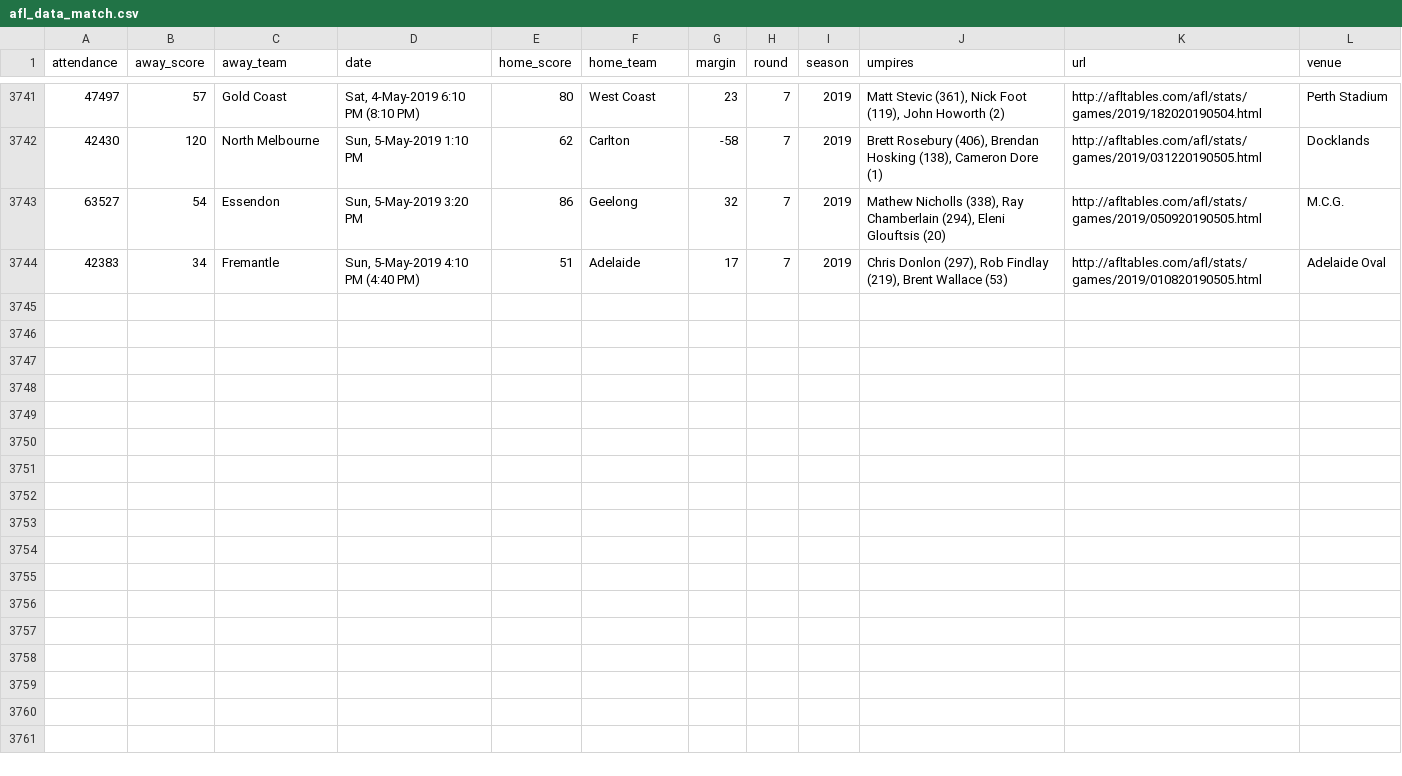
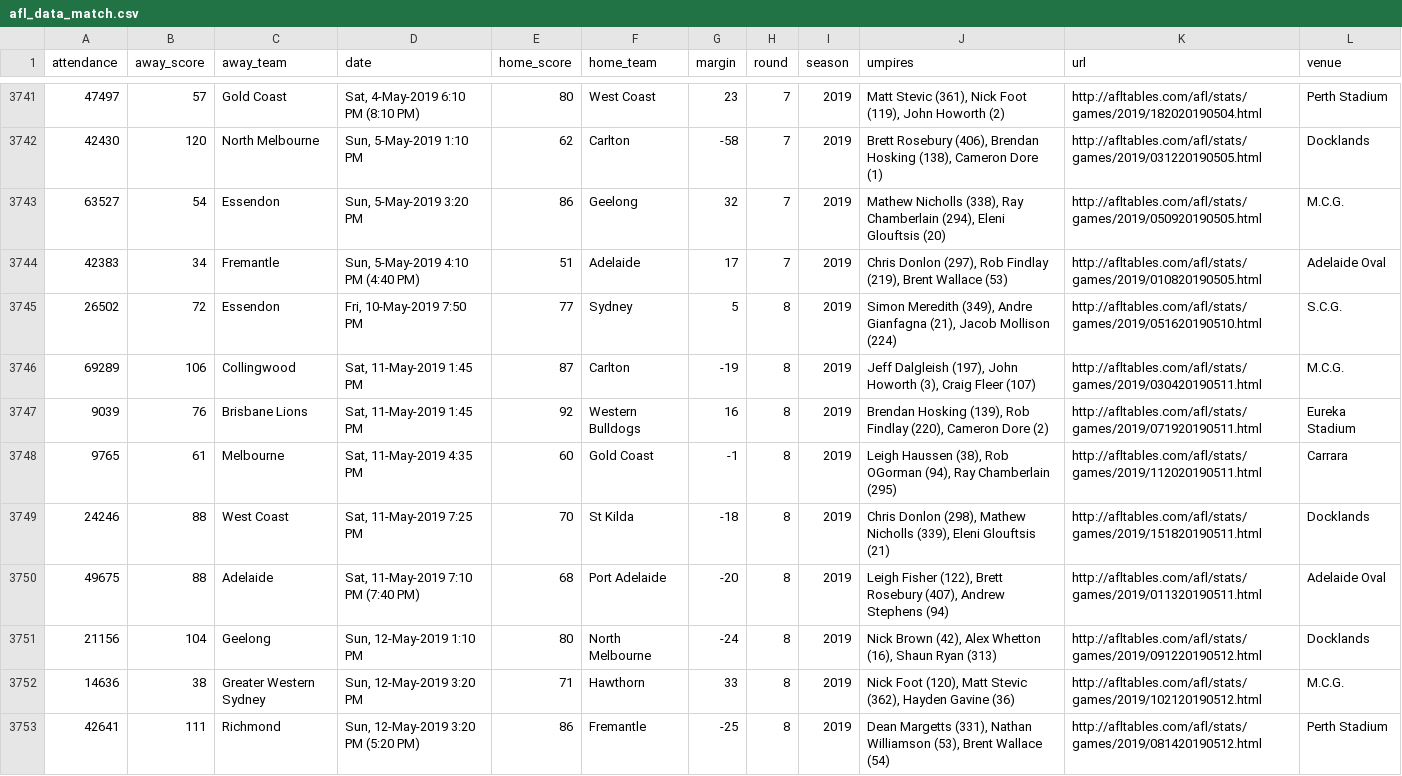
Before and after one commit to AFLgains/AFLgains-python, a CSV file: afl_data_match.csv, drawn as a sheet; only a part is shown, gaps mark what is left out.

```diff
--- a/afl_data_match.csv
+++ b/afl_data_match.csv
@@ -3744 +3744,10 @@ attendance,away_score,away_team,date,home_score,home_team,margin,round,season,um
 42383,34,Fremantle,"Sun, 5-May-2019 4:10 PM (4:40 PM)",51,Adelaide,17,7,2019,"Chris Donlon (297), Rob Findlay (219), Brent Wallace (53)",http://afltables.com/afl/stats/games/2019/010820190505.html,Adelaide Oval
+26502,72,Essendon,"Fri, 10-May-2019 7:50 PM",77,Sydney,5,8,2019,"Simon Meredith (349), Andre Gianfagna (21), Jacob Mollison (224)",http://afltables.com/afl/stats/games/2019/051620190510.html,S.C.G.
+69289,106,Collingwood,"Sat, 11-May-2019 1:45 PM",87,Carlton,-19,8,2019,"Jeff Dalgleish (197), John Howorth (3), Craig Fleer (107)",http://afltables.com/afl/stats/games/2019/030420190511.html,M.C.G.
+9039,76,Brisbane Lions,"Sat, 11-May-2019 1:45 PM",92,Western Bulldogs,16,8,2019,"Brendan Hosking (139), Rob Findlay (220), Cameron Dore (2)",http://afltables.com/afl/stats/games/2019/071920190511.html,Eureka Stadium
+9765,61,Melbourne,"Sat, 11-May-2019 4:35 PM",60,Gold Coast,-1,8,2019,"Leigh Haussen (38), Rob OGorman (94), Ray Chamberlain (295)",http://afltables.com/afl/stats/games/2019/112020190511.html,Carrara
+24246,88,West Coast,"Sat, 11-May-2019 7:25 PM",70,St Kilda,-18,8,2019,"Chris Donlon (298), Mathew Nicholls (339), Eleni Glouftsis (21)",http://afltables.com/afl/stats/games/2019/151820190511.html,Docklands
+49675,88,Adelaide,"Sat, 11-May-2019 7:10 PM (7:40 PM)",68,Port Adelaide,-20,8,2019,"Leigh Fisher (122), Brett Rosebury (407), Andrew Stephens (94)",http://afltables.com/afl/stats/games/2019/011320190511.html,Adelaide Oval
+21156,104,Geelong,"Sun, 12-May-2019 1:10 PM",80,North Melbourne,-24,8,2019,"Nick Brown (42), Alex Whetton (16), Shaun Ryan (313)",http://afltables.com/afl/stats/games/2019/091220190512.html,Docklands
+14636,38,Greater Western Sydney,"Sun, 12-May-2019 3:20 PM",71,Hawthorn,33,8,2019,"Nick Foot (120), Matt Stevic (362), Hayden Gavine (36)",http://afltables.com/afl/stats/games/2019/102120190512.html,M.C.G.
+42641,111,Richmond,"Sun, 12-May-2019 3:20 PM (5:20 PM)",86,Fremantle,-25,8,2019,"Dean Margetts (331), Nathan Williamson (53), Brent Wallace (54)",http://afltables.com/afl/stats/games/2019/081420190512.html,Perth Stadium
```
Also changed, not shown: 2 other files.
